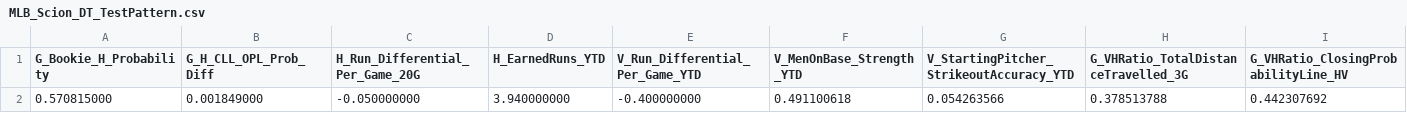
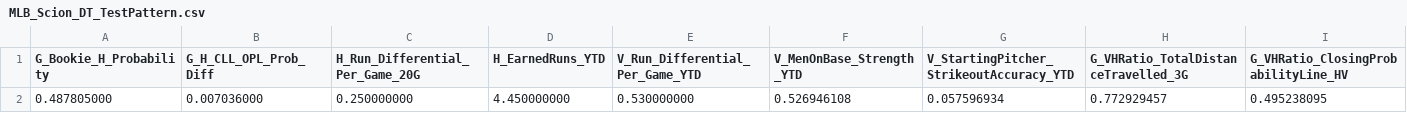
Before and after one commit to neuromancer2022/MLB_Scion_Development_Pipeline, a CSV file: models/V26_06Dev/Tepper_Prob/MLB_Scion_DT_TestPattern.csv, drawn as a sheet; only a part is shown; removed rows and columns are numbered as before the commit, all else as after; rows hold the shown columns only; the diff names each change by its address in the sheet, - before the commit and + after, or states it on an @@ line.

Commit message:
Strategy updated to disallow plays with a null pitcher

```diff
--- a/models/V26_06Dev/Tepper_Prob/MLB_Scion_DT_TestPattern.csv
+++ b/models/V26_06Dev/Tepper_Prob/MLB_Scion_DT_TestPattern.csv
-row 2: 0.570815000 | 0.001849000 | -0.050000000 | 3.940000000 | -0.400000000 | 0.491100618 | 0.054263566 | 0.378513788 | 0.442307692
+row 2: 0.487805000 | 0.007036000 | 0.250000000 | 4.450000000 | 0.530000000 | 0.526946108 | 0.057596934 | 0.772929457 | 0.495238095
```
Also changed, not shown: 3 other files.
